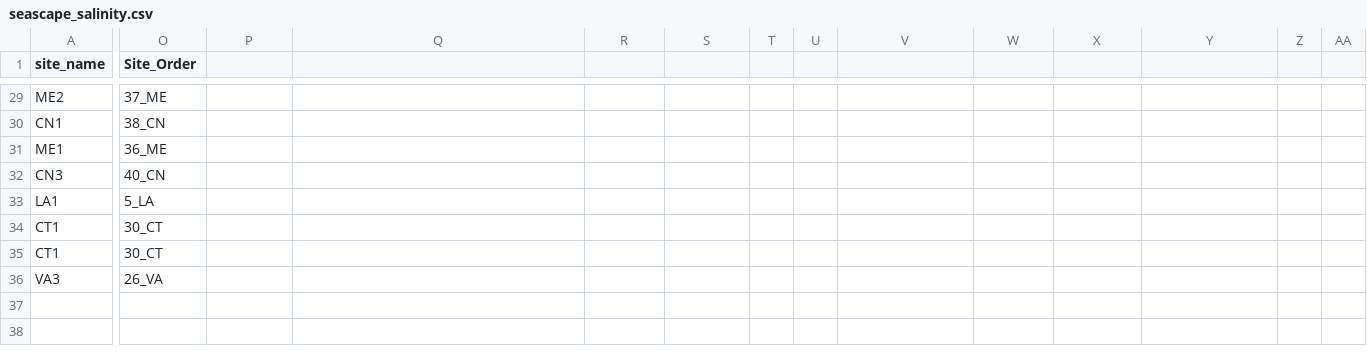
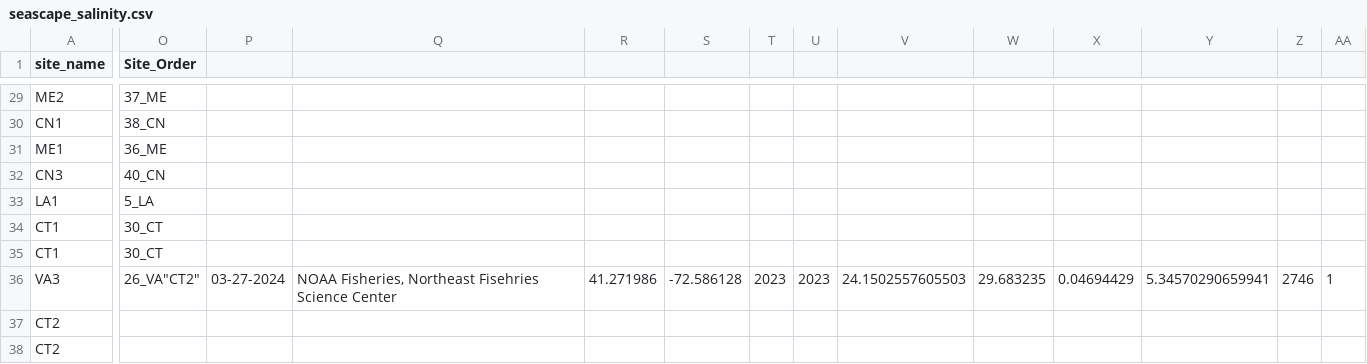
Before and after one commit to ModelValidationProgram/EasternOysterEnvData, a CSV file: 2022_SiteEnvironmentData/Seascape_Processed/seascape_salinity.csv, drawn as a sheet; only a part is shown, gaps mark what is left out; rows hold the shown columns only; the diff covers the shown part only; the diff names each change by its address in the sheet, - before the commit and + after, or states it on an @@ line.

```diff
--- a/2022_SiteEnvironmentData/Seascape_Processed/seascape_salinity.csv
+++ b/2022_SiteEnvironmentData/Seascape_Processed/seascape_salinity.csv
-O36 (Site_Order): 26_VA
+O36 (Site_Order): 26_VA"CT2"
-P36: (empty)
+P36: 03-27-2024
-Q36: (empty)
+Q36: NOAA Fisheries, Northeast Fisehries Science Center
-R36: (empty)
+R36: 41.271986
-S36: (empty)
+S36: -72.586128
-T36: (empty)
+T36: 2023
-U36: (empty)
+U36: 2023
-V36: (empty)
+V36: 24.1502557605503
-W36: (empty)
+W36: 29.683235
-X36: (empty)
+X36: 0.04694429
-Y36: (empty)
+Y36: 5.34570290659941
-Z36: (empty)
+Z36: 2746
-AA36: (empty)
+AA36: 1
+row 37: CT2
+row 38: CT2
```
Also changed, not shown: 1 edited cell elsewhere in this file, 2022_SiteEnvironmentData/Seascape_Processed/seascape_temperature.csv, 13 other files.
